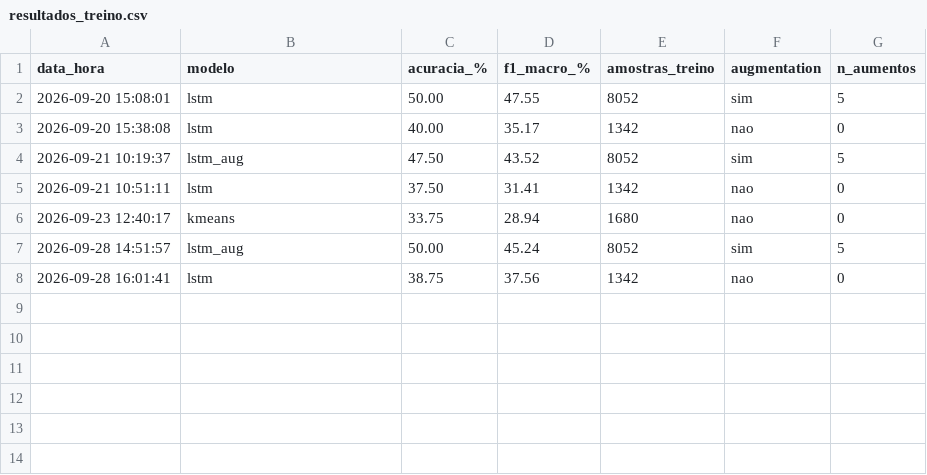
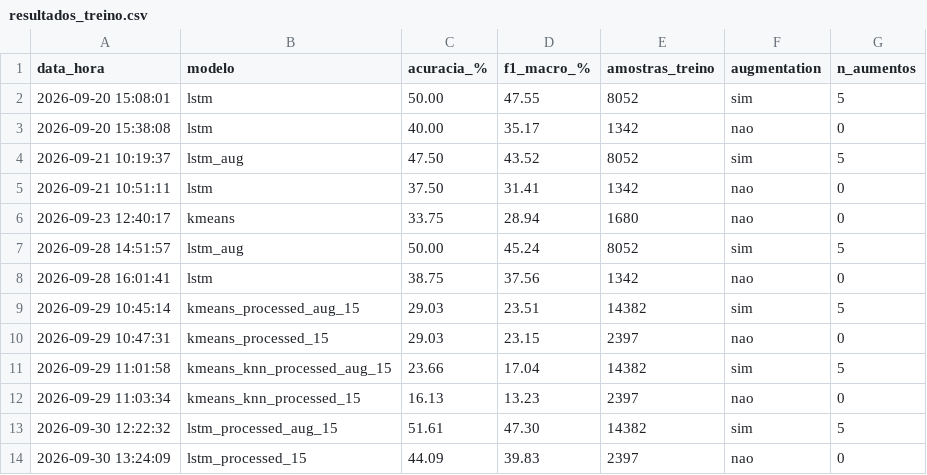
Before and after one commit to fapinter/tradutor-libras, a CSV file: logs/resultados_treino.csv, drawn as a sheet.

Commit message:
Resultados dos testes com dataset com sequência de 15 frames

```diff
--- a/logs/resultados_treino.csv
+++ b/logs/resultados_treino.csv
@@ -8 +8,7 @@ data_hora,modelo,acuracia_%,f1_macro_%,amostras_treino,augmentation,n_aumentos
 2026-09-28 16:01:41,lstm,38.75,37.56,1342,nao,0
+2026-09-29 10:45:14,kmeans_processed_aug_15,29.03,23.51,14382,sim,5
+2026-09-29 10:47:31,kmeans_processed_15,29.03,23.15,2397,nao,0
+2026-09-29 11:01:58,kmeans_knn_processed_aug_15,23.66,17.04,14382,sim,5
+2026-09-29 11:03:34,kmeans_knn_processed_15,16.13,13.23,2397,nao,0
+2026-09-30 12:22:32,lstm_processed_aug_15,51.61,47.30,14382,sim,5
+2026-09-30 13:24:09,lstm_processed_15,44.09,39.83,2397,nao,0
```
Also changed, not shown: 27 other files.
